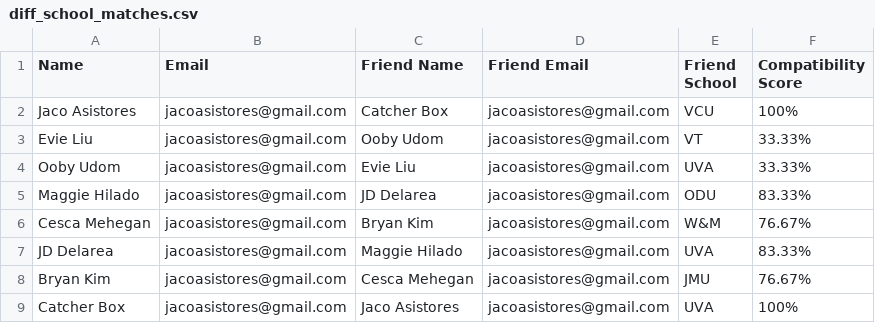
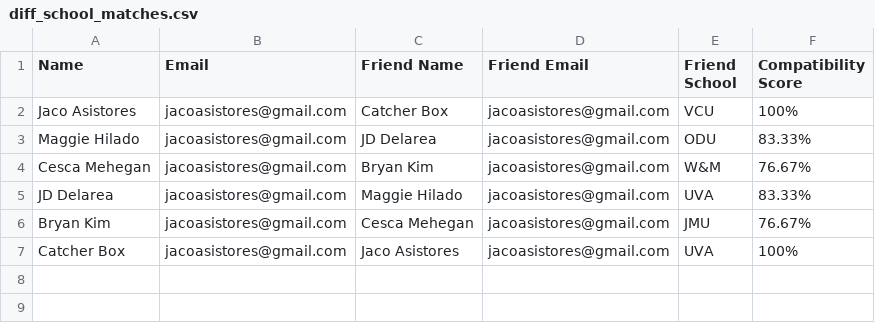
Before and after one commit to jaco12/d7-friendship-pact, a CSV file: diff_school_matches.csv, drawn as a sheet.

```diff
--- a/diff_school_matches.csv
+++ b/diff_school_matches.csv
@@ -2,4 +2,2 @@ Name,Email,Friend Name,Friend Email,Friend School,Compatibility Score
 Jaco Asistores,jacoasistores@gmail.com,Catcher Box,jacoasistores@gmail.com,VCU,100%
-Evie Liu,jacoasistores@gmail.com,Ooby Udom,jacoasistores@gmail.com,VT,33.33%
-Ooby Udom,jacoasistores@gmail.com,Evie Liu,jacoasistores@gmail.com,UVA,33.33%
 Maggie Hilado,jacoasistores@gmail.com,JD Delarea,jacoasistores@gmail.com,ODU,83.33%
```
Also changed, not shown: same_school_matches.csv.
